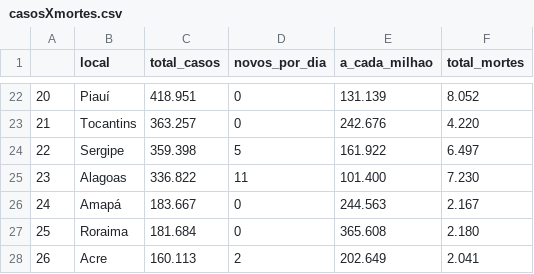
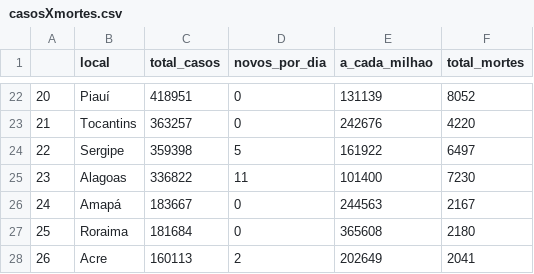
Before and after one commit to michellssgui22/PROJETOS_ESTUDO_DATASCIENCE, a CSV file: Covid Situacao Brasil/csv/casosXmortes.csv, drawn as a sheet; only a part is shown, gaps mark what is left out; the diff covers the shown part only.

```diff
--- a/Covid Situacao Brasil/csv/casosXmortes.csv
+++ b/Covid Situacao Brasil/csv/casosXmortes.csv
@@ -22,7 +22,7 @@
-20,Piauí,418.951,0,131.139,8.052
-21,Tocantins,363.257,0,242.676,4.220
-22,Sergipe,359.398,5,161.922,6.497
-23,Alagoas,336.822,11,101.400,7.230
-24,Amapá,183.667,0,244.563,2.167
-25,Roraima,181.684,0,365.608,2.180
-26,Acre,160.113,2,202.649,2.041
+20,Piauí,418951,0,131139,8052
+21,Tocantins,363257,0,242676,4220
+22,Sergipe,359398,5,161922,6497
+23,Alagoas,336822,11,101400,7230
+24,Amapá,183667,0,244563,2167
+25,Roraima,181684,0,365608,2180
+26,Acre,160113,2,202649,2041
```
Also changed, not shown: 60 edited cells elsewhere in this file, 2 other files.
